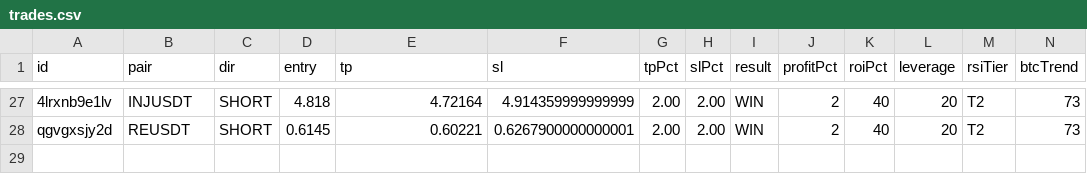
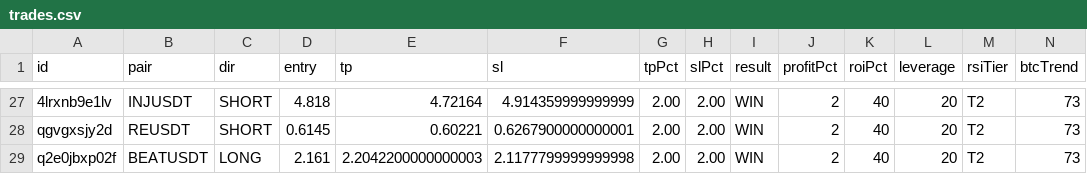
Before and after one commit to kangscalpingv3/kangscalping, a CSV file: trades.csv, drawn as a sheet; only a part is shown, gaps mark what is left out; rows hold the shown columns only; the diff names each change by its address in the sheet, - before the commit and + after, or states it on an @@ line.

Commit message:
📝 Auto-record trade: BEATUSDT hit WIN (via Web Dashboard)

```diff
--- a/trades.csv
+++ b/trades.csv
+row 29: q2e0jbxp02f | BEATUSDT | LONG | 2.161 | 2.2042200000000003 | 2.1177799999999998 | 2.00 | 2.00 | WIN | 2 | 40 | 20 | T2 | 73
```
